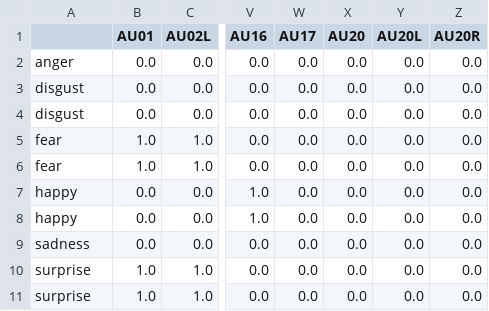
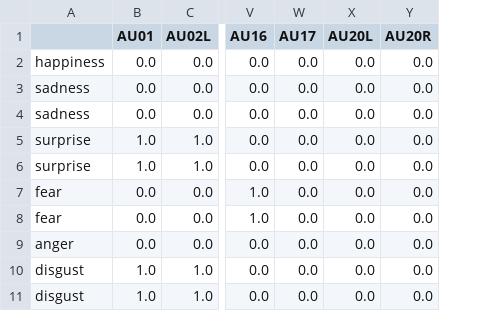
Before and after one commit to lukassnoek/hypothesis-kernel-analysis, a TSV file: data/Cordaro2018IPC.tsv, drawn as a sheet; only a part is shown, gaps mark what is left out; the diff names each change by its address in the sheet, - before the commit and + after, or states it on an @@ line.

```diff
--- a/data/Cordaro2018IPC.tsv
+++ b/data/Cordaro2018IPC.tsv
-column X (AU20), rows 2-11: all 0.0
-A2: anger
+A2: happiness
-A3:A4: disgust
+A3:A4: sadness
-A5:A6: fear
+A5:A6: surprise
-A7:A8: happy
+A7:A8: fear
-A9: sadness
+A9: anger
-A10:A11: surprise
+A10:A11: disgust
```
Also changed, not shown: data/Cordaro2018ref.tsv, data/Darwin.tsv, 42 other files.
